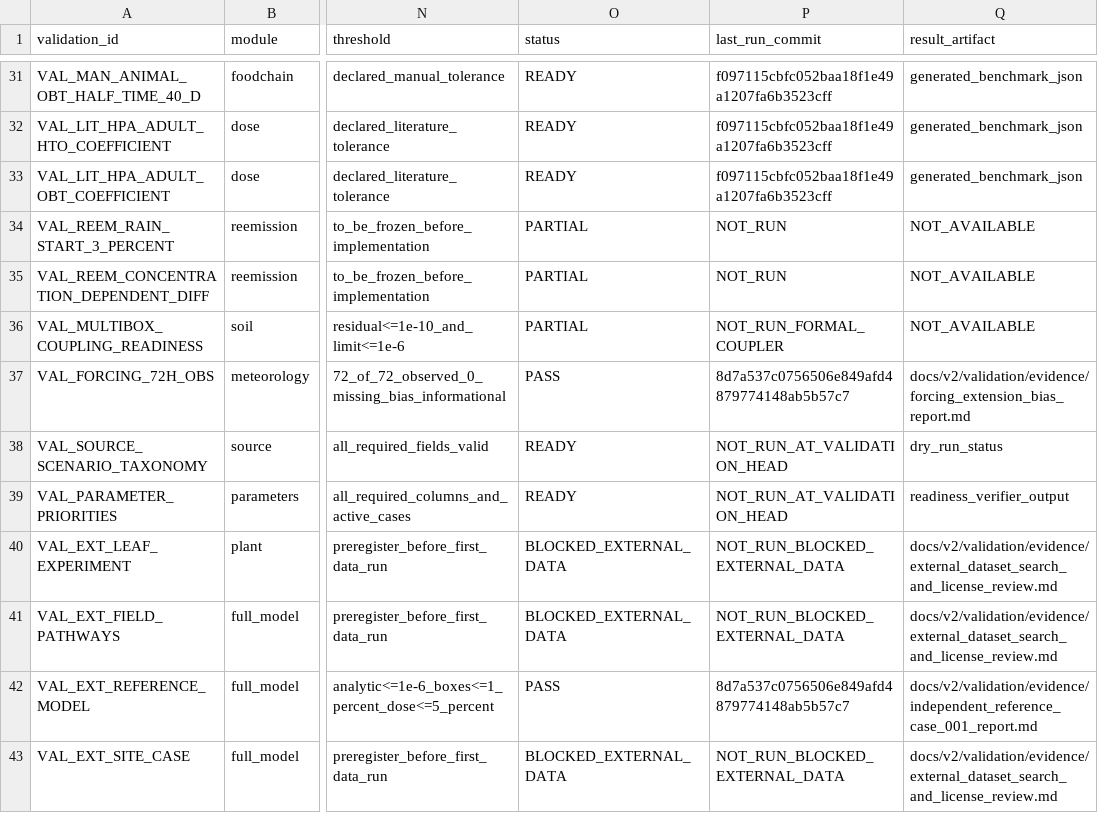
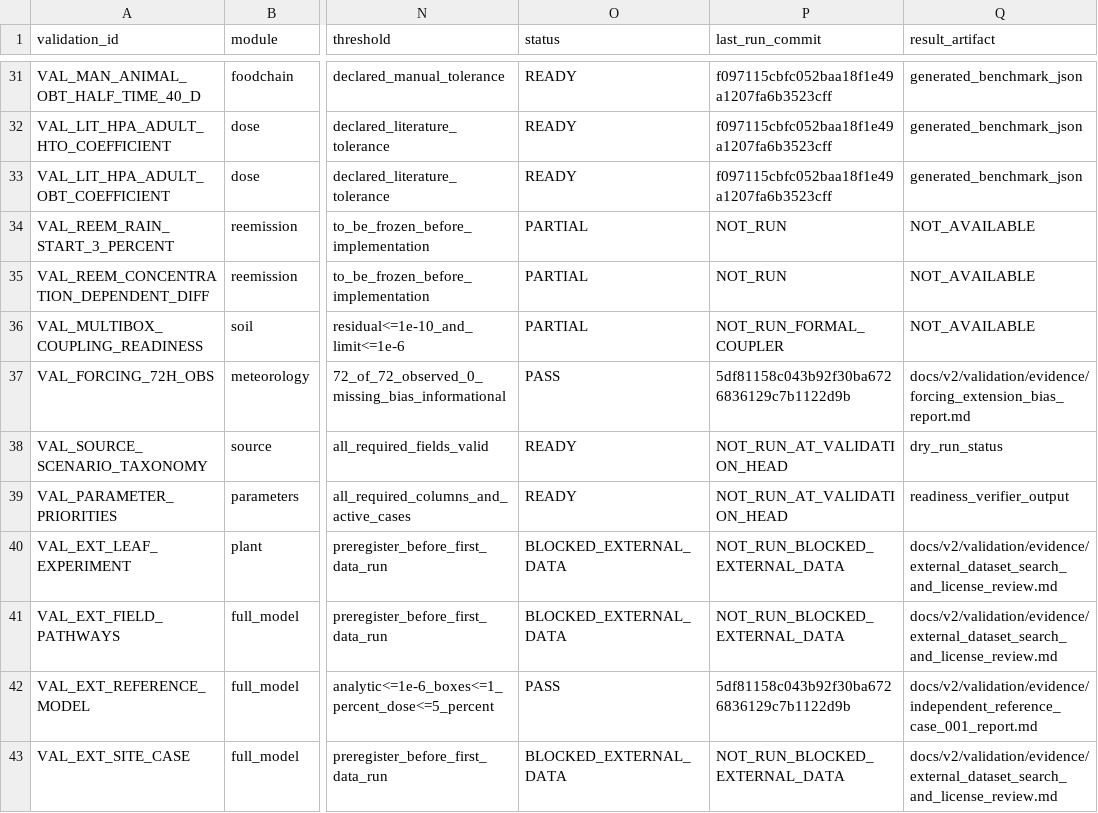
Before and after one commit to RRain001/cufotri, a CSV file: docs/v2/validation/v2_validation_registry.csv, drawn as a sheet; only a part is shown, gaps mark what is left out; the diff names each change by its address in the sheet, - before the commit and + after, or states it on an @@ line.

```diff
--- a/docs/v2/validation/v2_validation_registry.csv
+++ b/docs/v2/validation/v2_validation_registry.csv
-P37 (last_run_commit): 8d7a537c0756506e849afd4879774148ab5b57c7
+P37 (last_run_commit): 5df81158c043b92f30ba6726836129c7b1122d9b
-P42 (last_run_commit): 8d7a537c0756506e849afd4879774148ab5b57c7
+P42 (last_run_commit): 5df81158c043b92f30ba6726836129c7b1122d9b
```
Also changed, not shown: 5 other files.
